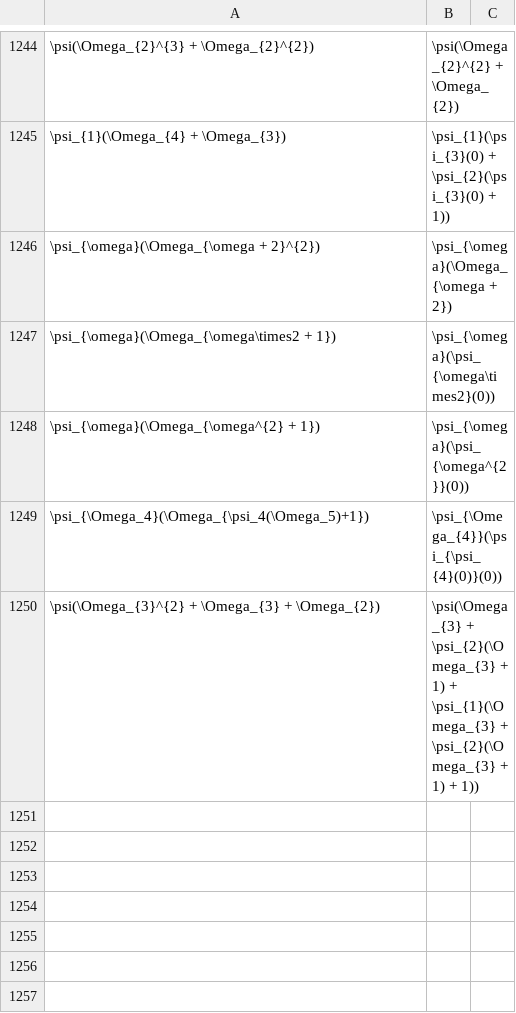
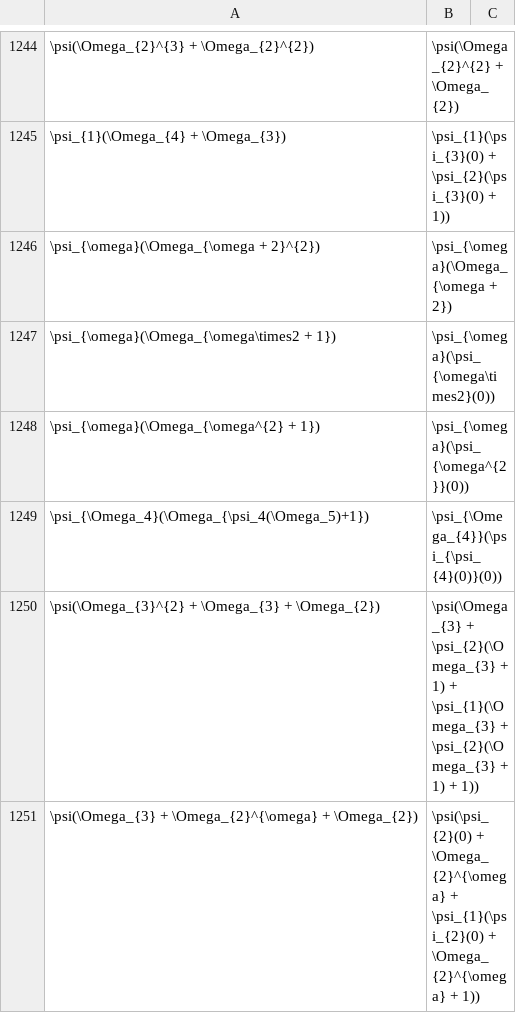
Before and after one commit to 0i00000000a7/analyzer, a CSV file: bocf vs mocf.csv, drawn as a sheet; only a part is shown, gaps mark what is left out.

```diff
--- a/bocf vs mocf.csv
+++ b/bocf vs mocf.csv
@@ -1250 +1250,2 @@
 "\psi(\Omega_{3}^{2} + \Omega_{3} + \Omega_{2})","\psi(\Omega_{3} + \psi_{2}(\Omega_{3} + 1) + \psi_{1}(\Omega_{3} + \psi_{2}(\Omega_{3} + 1) + 1))"
+"\psi(\Omega_{3} + \Omega_{2}^{\omega} + \Omega_{2})","\psi(\psi_{2}(0) + \Omega_{2}^{\omega} + \psi_{1}(\psi_{2}(0) + \Omega_{2}^{\omega} + 1))"
```
Also changed, not shown: 1 other file.
